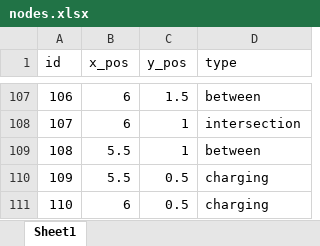
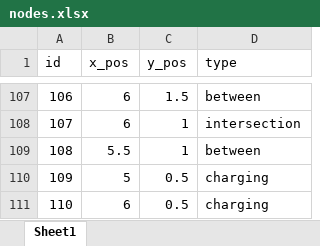
Before and after one commit to RamiSaht/Agent_based, an Excel workbook: nodes.xlsx, sheet Sheet1, drawn as a sheet; only a part is shown, gaps mark what is left out; values as stored, in another font and other column widths than the file's, no borders; the diff names each change by its address in the sheet, - before the commit and + after, or states it on an @@ line.

```diff
--- a/nodes.xlsx (sheet Sheet1)
+++ b/nodes.xlsx (sheet Sheet1)
-B110 (x_pos): 5.5
+B110 (x_pos): 5
```
Also changed, not shown: edges.xlsx, 6 other files.
